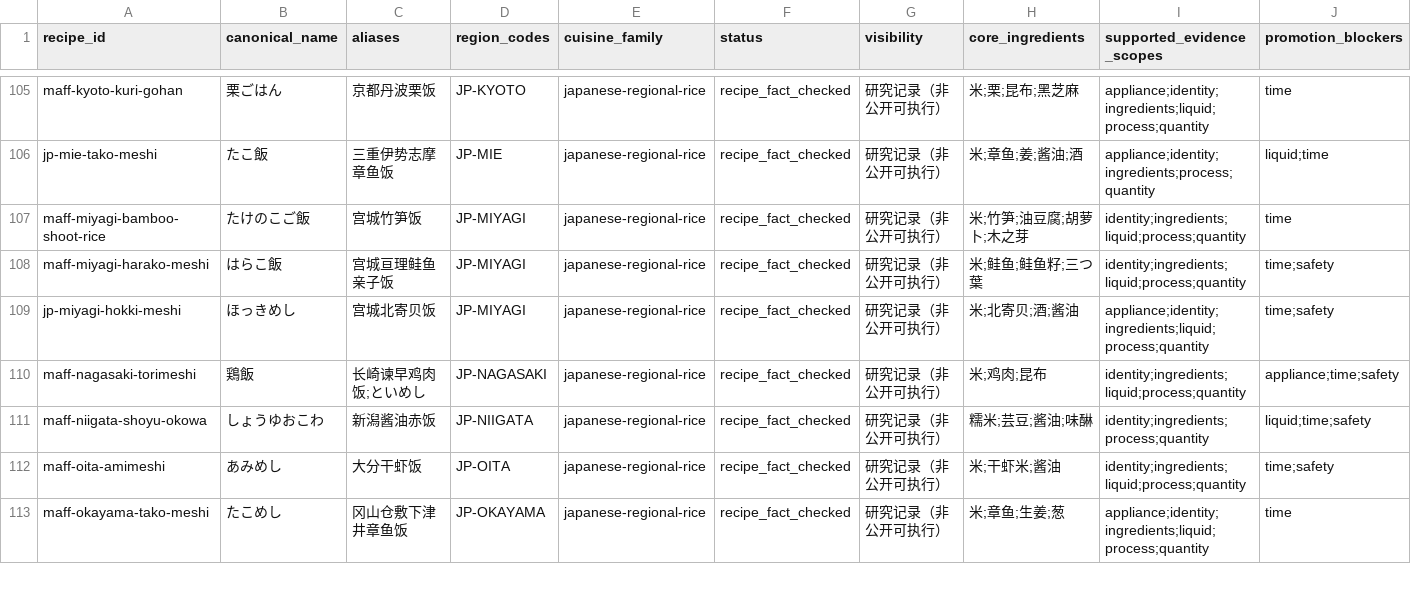
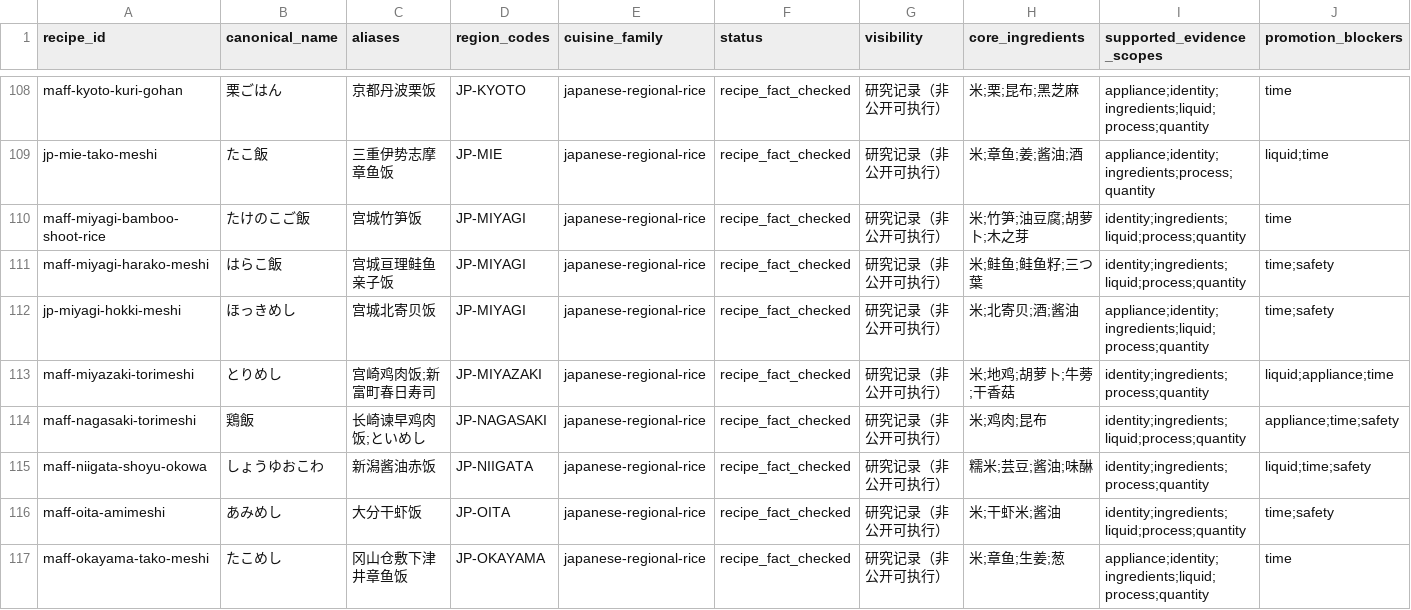
Before and after one commit to liuyuxin01210725-debug/yiguochu, a CSV file: docs/source-backed-one-pot-recipes.csv, drawn as a sheet; only a part is shown, gaps mark what is left out; rows hold the shown columns only; the diff covers the shown part only; the diff names each change by its address in the sheet, - before the commit and + after, or states it on an @@ line.

Commit message:
docs: record source-backed one-pot batch r51

```diff
--- a/docs/source-backed-one-pot-recipes.csv
+++ b/docs/source-backed-one-pot-recipes.csv
+row 113: maff-miyazaki-torimeshi | とりめし | 宫崎鸡肉饭;新富町春日寿司 | JP-MIYAZAKI | japanese-regional-rice | recipe_fact_checked | 研究记录（非公开可执行） | 米;地鸡;胡萝卜;牛蒡;干香菇 | identity;ingredients;process;quantity | liquid;appliance;time
```
Also changed, not shown: 11 added rows elsewhere in this file, 3 other files.
